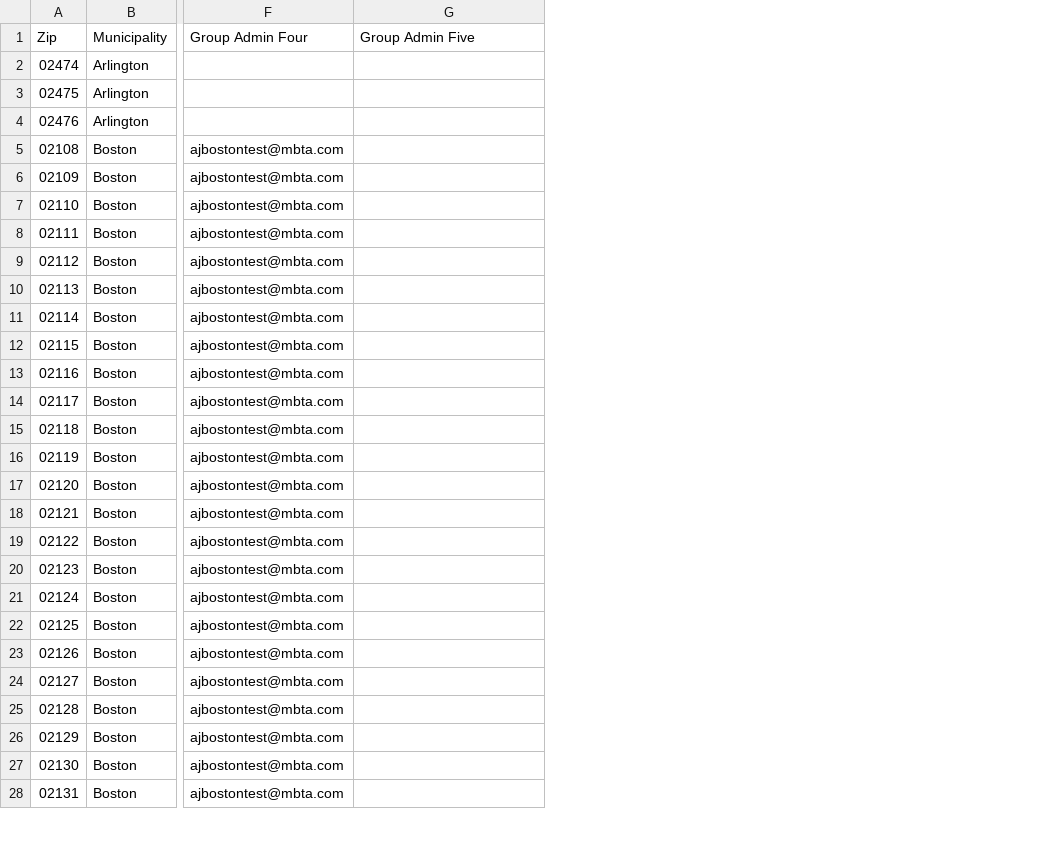
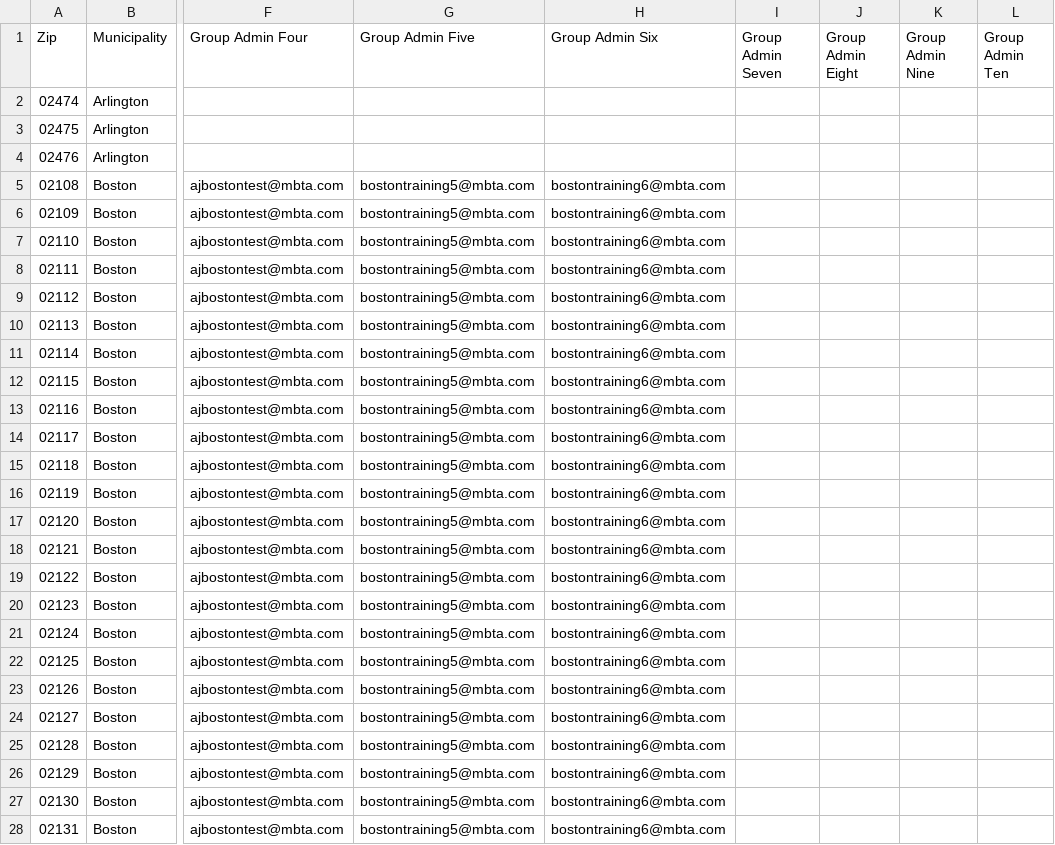
Before and after one commit to mbta/reduced_fares, a CSV file: data_sources/Training Department Permissions Data Source.csv, drawn as a sheet; only a part is shown, gaps mark what is left out; the diff covers the shown part only; the diff names each change by its address in the sheet, - before the commit and + after, or states it on an @@ line.

```diff
--- a/data_sources/Training Department Permissions Data Source.csv
+++ b/data_sources/Training Department Permissions Data Source.csv
+column H (Group Admin Six), rows 5-28: all bostontraining6@mbta.com
+column I (Group Admin Seven), empty
+column J (Group Admin Eight), empty
+column K (Group Admin Nine), empty
+column L (Group Admin Ten), empty
-G5:G28 (Group Admin Five): (empty)
+G5:G28 (Group Admin Five): bostontraining5@mbta.com
```
Also changed, not shown: 26 edited cells elsewhere in this file, data_sources/PreProd Department Permissions Data Source.csv, data_sources/Production Department Permissions Data Source.csv.
